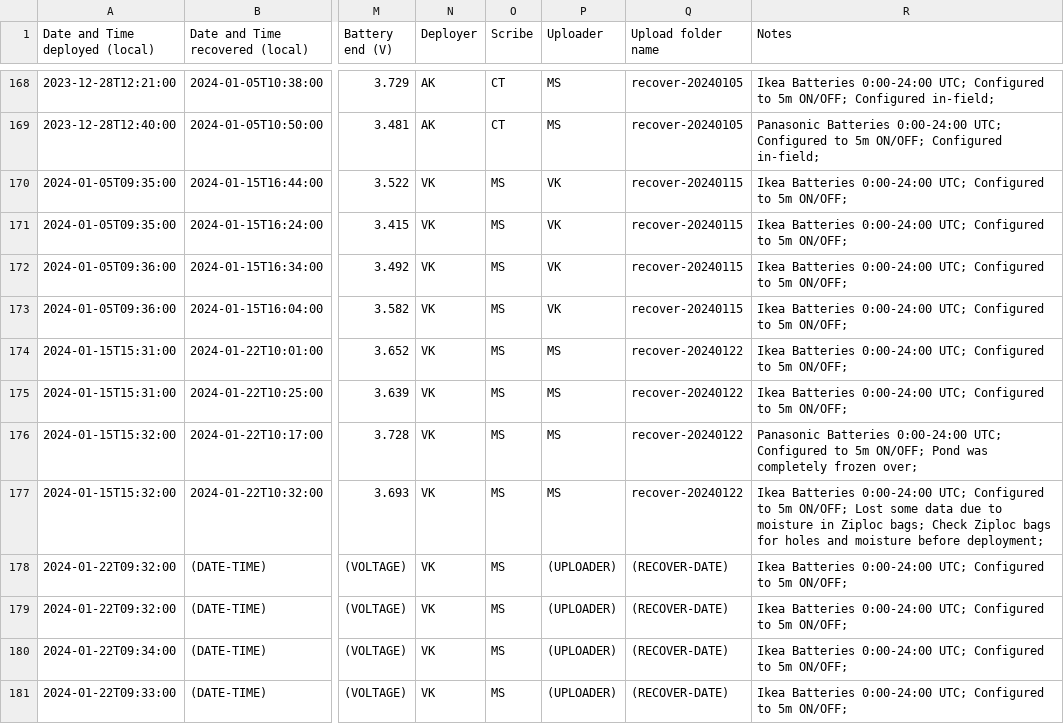
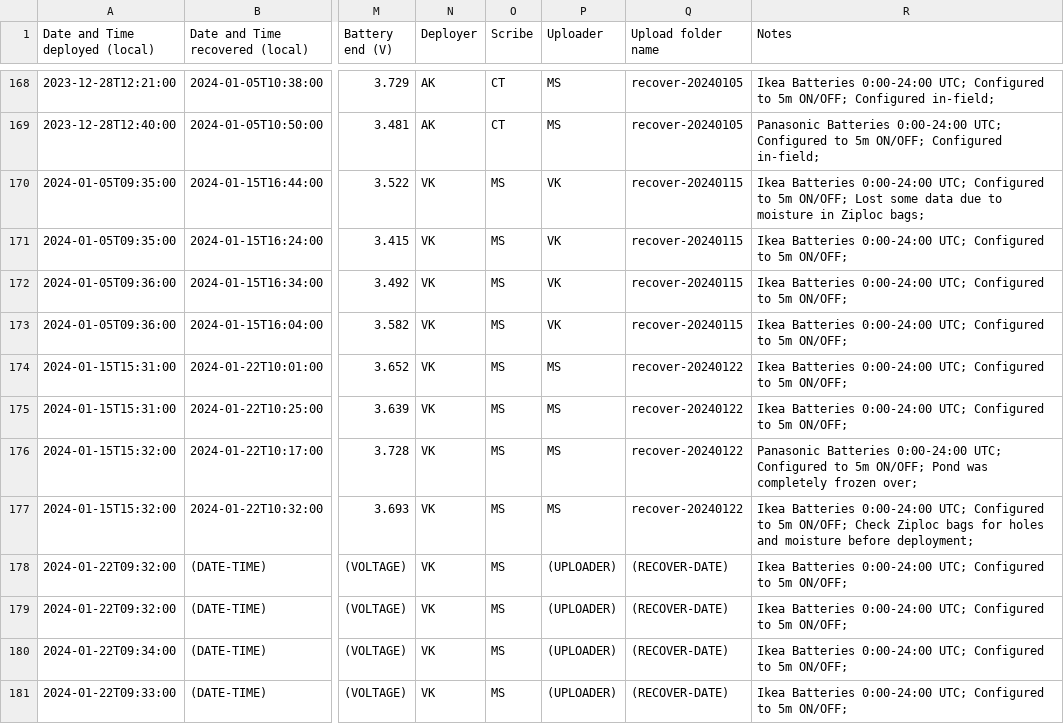
Before and after one commit to uw-echospace/ubna-field, a CSV file: field_records/ubna_2023.csv, drawn as a sheet; only a part is shown, gaps mark what is left out; the diff names each change by its address in the sheet, - before the commit and + after, or states it on an @@ line.

Commit message:
Updated comment for SD#008 on 1/5 deployment to reflect loss of data due to moisture in bags

```diff
--- a/field_records/ubna_2023.csv
+++ b/field_records/ubna_2023.csv
-R170 (Notes): …5m ON/OFF;
+R170 (Notes): …5m ON/OFF; Lost some data due to moisture in Ziploc bags;
-R177 (Notes): …5m ON/OFF; Lost some data due to moisture in Ziploc bags; Check Ziploc…
+R177 (Notes): …5m ON/OFF; Check Ziploc…
```
